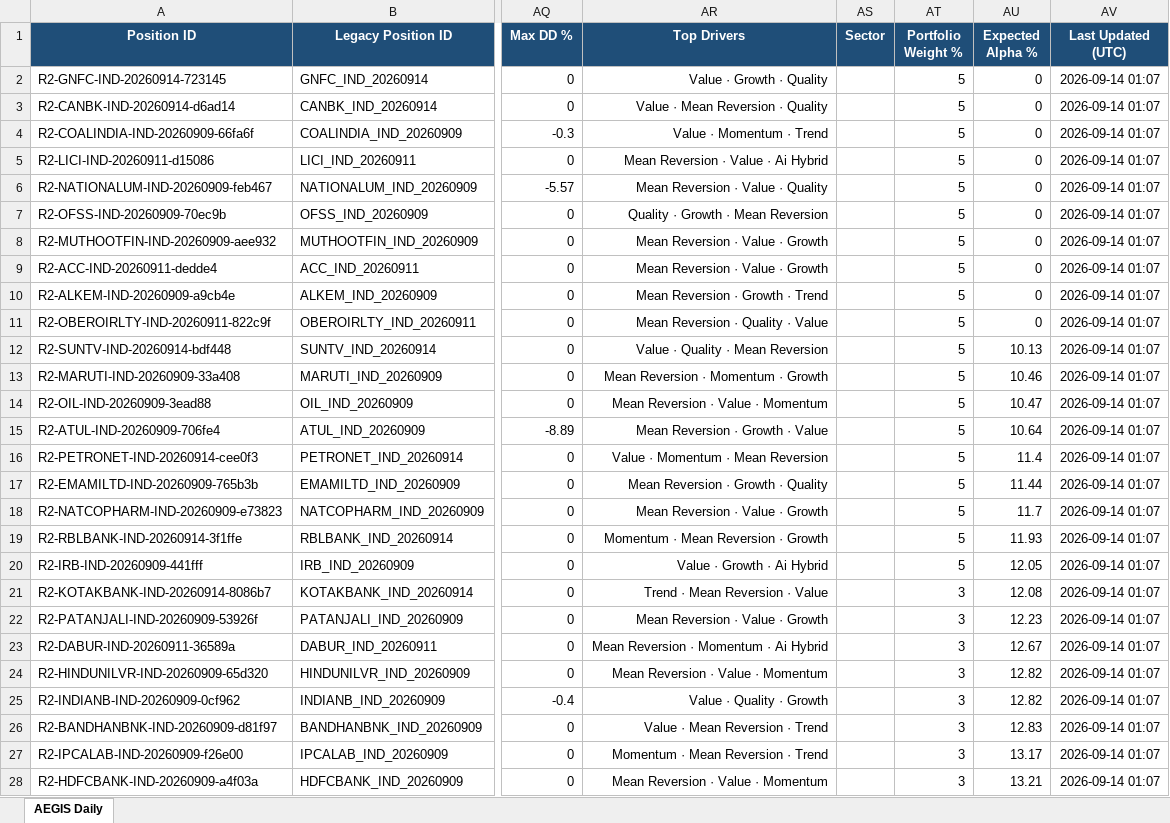
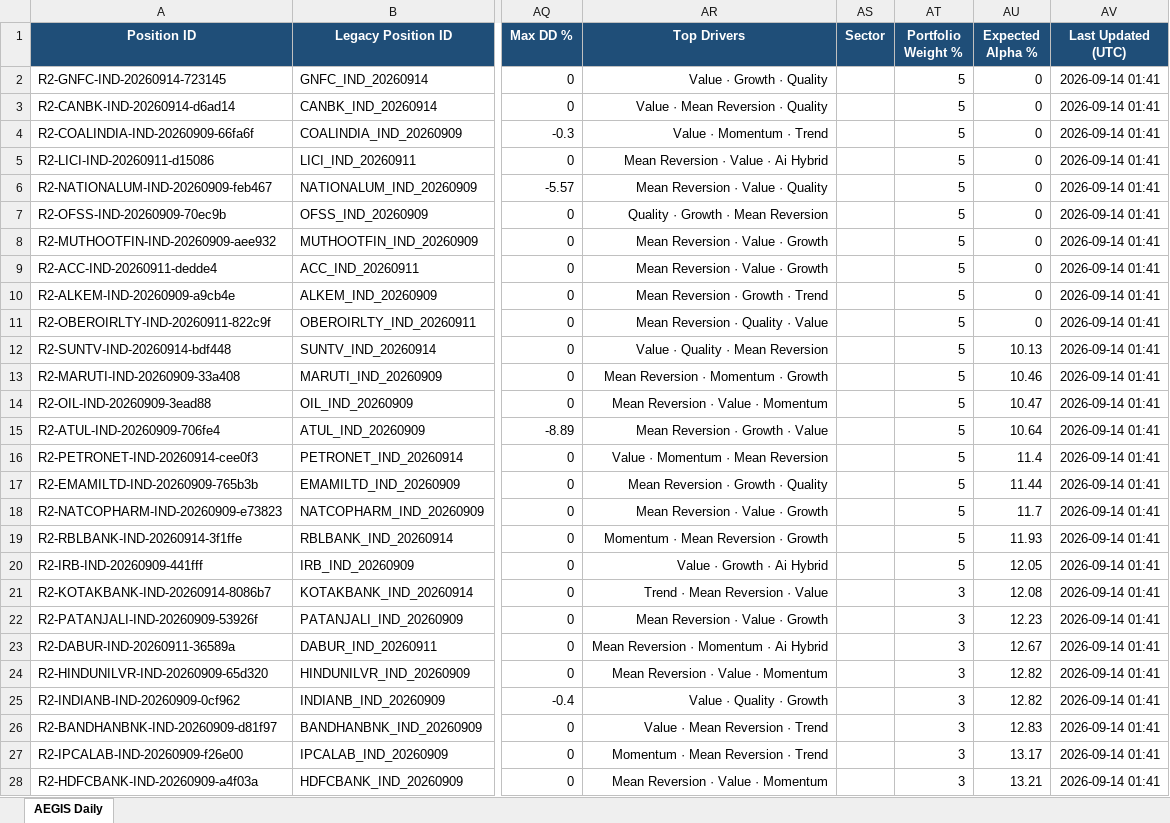
Before and after one commit to gujja330/NexaQuant, an Excel workbook: reports/telegram/aegis_daily_2026-09-14.xlsx, sheet AEGIS Daily, drawn as a sheet; only a part is shown, gaps mark what is left out; values as stored, in another font and other column widths than the file's, no borders; the diff covers the shown part only; the diff names each change by its address in the sheet, - before the commit and + after, or states it on an @@ line.

Commit message:
AEGIS daily: append market data + refresh report + DB [skip ci]

```diff
--- a/reports/telegram/aegis_daily_2026-09-14.xlsx (sheet AEGIS Daily)
+++ b/reports/telegram/aegis_daily_2026-09-14.xlsx (sheet AEGIS Daily)
-AV2:AV28 (Last Updated (UTC)): 2026-09-14 01:07
+AV2:AV28 (Last Updated (UTC)): 2026-09-14 01:41
```
Also changed, not shown: 2 added rows, 2 removed rows and 170 edited cells elsewhere in this sheet, reports/AEGIS_LATEST.xlsx, reports/telegram/aegis_history.xlsx, 37 other files.
